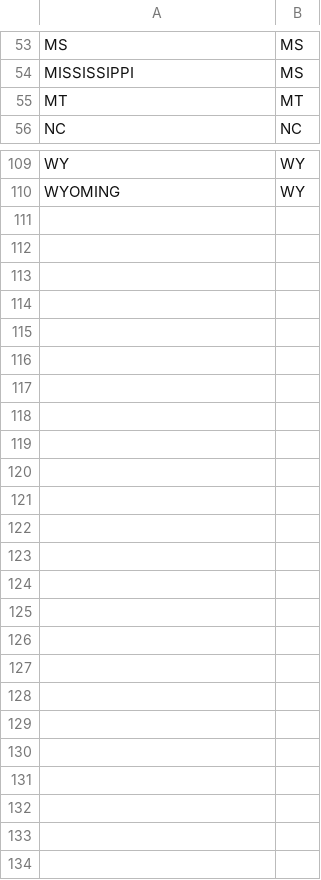
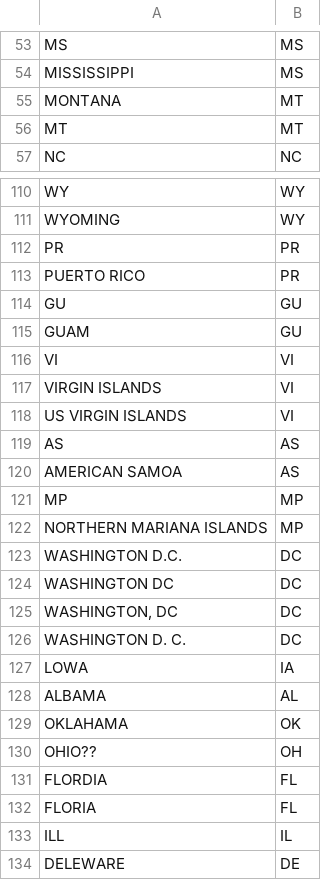
Before and after one commit to thegoodparty/gp-data-platform, a CSV file: dbt/project/seeds/clean_states.csv, drawn as a sheet; only a part is shown, gaps mark what is left out; the diff names each change by its address in the sheet, - before the commit and + after, or states it on an @@ line.

```diff
--- a/dbt/project/seeds/clean_states.csv
+++ b/dbt/project/seeds/clean_states.csv
+row 55: MONTANA | MT
+row 112: PR | PR
+row 113: PUERTO RICO | PR
+row 114: GU | GU
+row 115: GUAM | GU
+row 116: VI | VI
+row 117: VIRGIN ISLANDS | VI
+row 118: US VIRGIN ISLANDS | VI
+row 119: AS | AS
+row 120: AMERICAN SAMOA | AS
+row 121: MP | MP
+row 122: NORTHERN MARIANA ISLANDS | MP
+row 123: WASHINGTON D.C. | DC
+row 124: WASHINGTON DC | DC
+row 125: WASHINGTON, DC | DC
+row 126: WASHINGTON D. C. | DC
+row 127: LOWA | IA
+row 128: ALBAMA | AL
+row 129: OKLAHAMA | OK
+row 130: OHIO?? | OH
+row 131: FLORDIA | FL
+row 132: FLORIA | FL
+row 133: ILL | IL
+row 134: DELEWARE | DE
```
Also changed, not shown: 6 other files.
